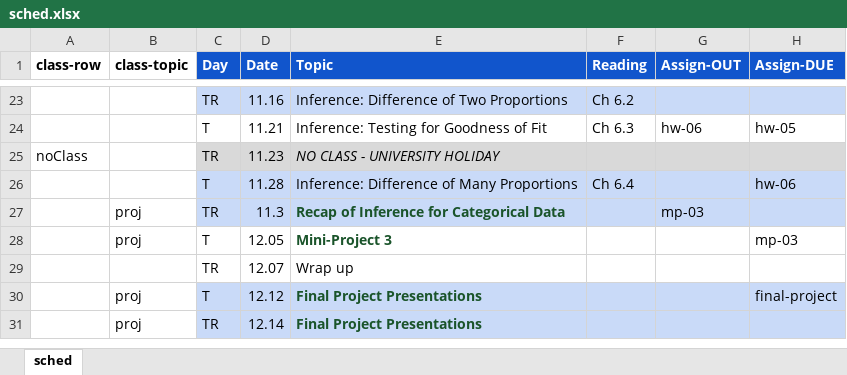
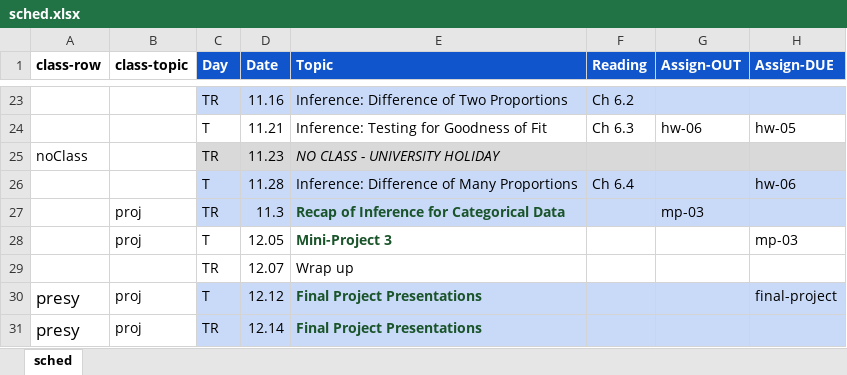
Before and after one commit to amosca01/MATH108-F23, an Excel workbook: assets/sched.xlsx, sheet sched, drawn as a sheet; only a part is shown, gaps mark what is left out; values as stored, in another font and other column widths than the file's, no borders; the diff names each change by its address in the sheet, - before the commit and + after, or states it on an @@ line.

```diff
--- a/assets/sched.xlsx (sheet sched)
+++ b/assets/sched.xlsx (sheet sched)
-A30:A31 (class-row): (empty)
+A30:A31 (class-row): presy
```
Also changed, not shown: 1 other file.
